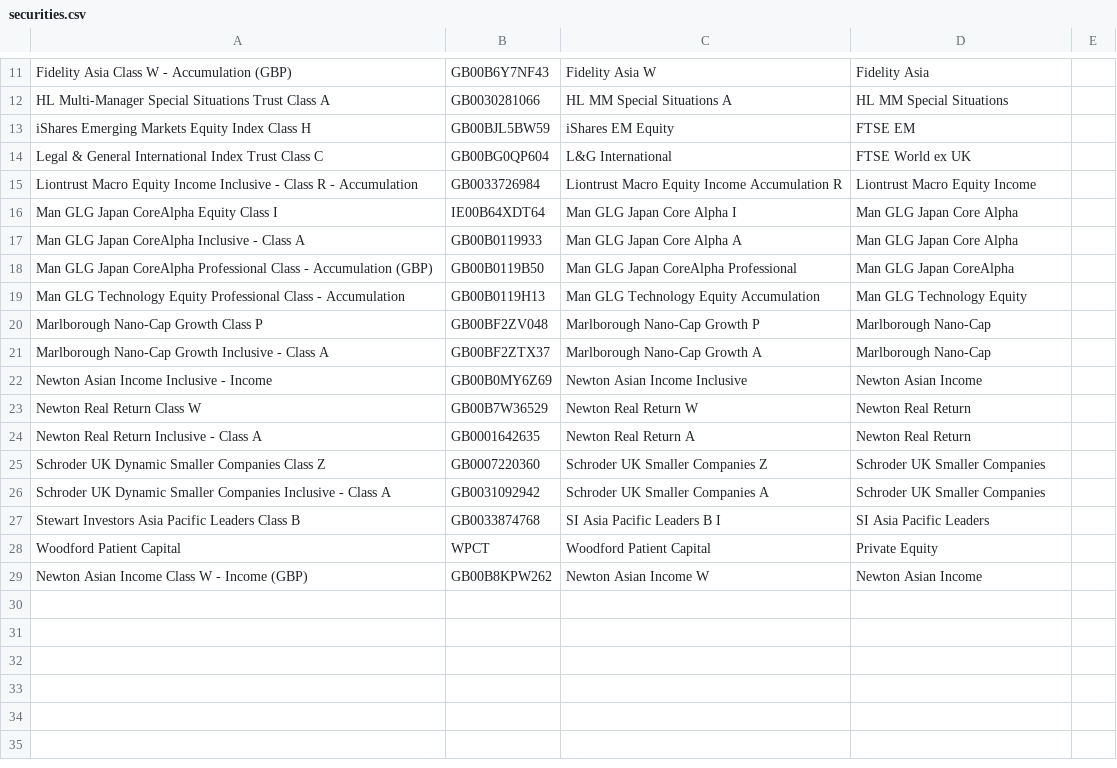
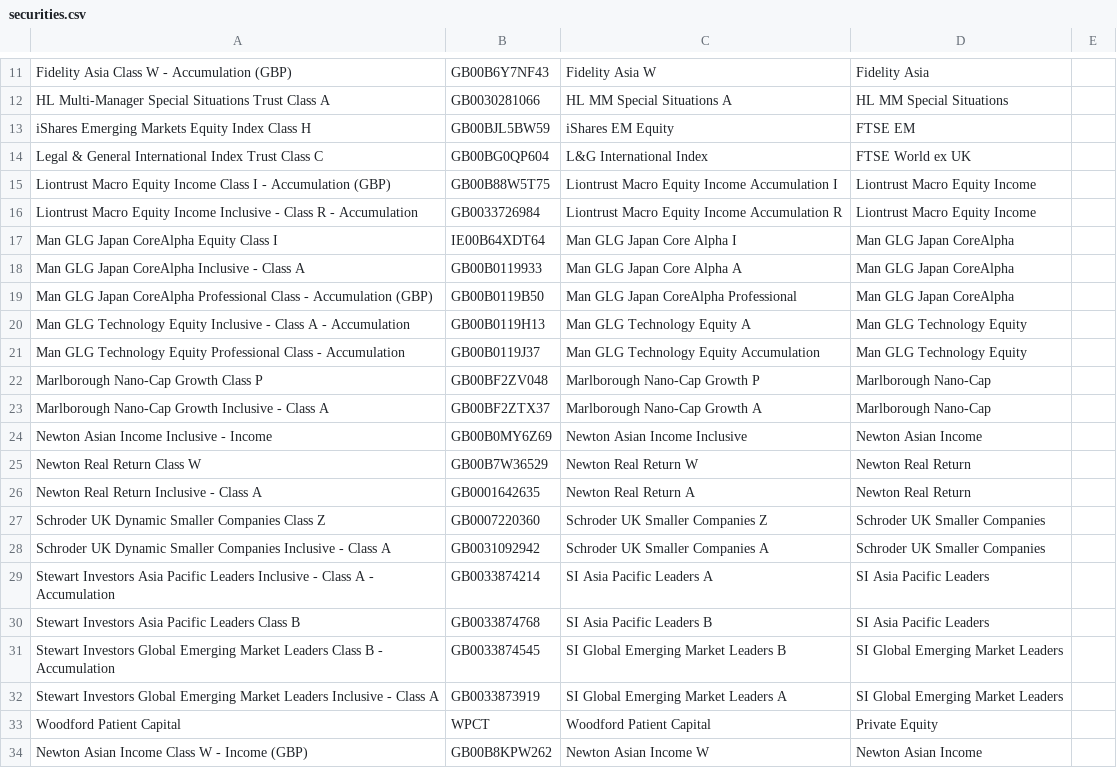
Before and after one commit to RegisC/PortfolioManager, a CSV file: securities.csv, drawn as a sheet; only a part is shown, gaps mark what is left out.

```diff
--- a/securities.csv
+++ b/securities.csv
@@ -13,8 +13,10 @@ HL Multi-Manager Special Situations Trust Class A,GB0030281066,HL MM Special Sit
 iShares Emerging Markets Equity Index Class H,GB00BJL5BW59,iShares EM Equity,FTSE EM,
-Legal & General International Index Trust Class C ,GB00BG0QP604,L&G International ,FTSE World ex UK,
+Legal & General International Index Trust Class C ,GB00BG0QP604,L&G International Index,FTSE World ex UK,
+Liontrust Macro Equity Income Class I - Accumulation (GBP),GB00B88W5T75,Liontrust Macro Equity Income Accumulation I,Liontrust Macro Equity Income,
 Liontrust Macro Equity Income Inclusive - Class R - Accumulation,GB0033726984,Liontrust Macro Equity Income Accumulation R,Liontrust Macro Equity Income,
-Man GLG Japan CoreAlpha Equity Class I,IE00B64XDT64,Man GLG Japan Core Alpha I,Man GLG Japan Core Alpha,
-Man GLG Japan CoreAlpha Inclusive - Class A,GB00B0119933,Man GLG Japan Core Alpha A,Man GLG Japan Core Alpha,
+Man GLG Japan CoreAlpha Equity Class I,IE00B64XDT64,Man GLG Japan Core Alpha I,Man GLG Japan CoreAlpha,
+Man GLG Japan CoreAlpha Inclusive - Class A,GB00B0119933,Man GLG Japan Core Alpha A,Man GLG Japan CoreAlpha,
 Man GLG Japan CoreAlpha Professional Class - Accumulation (GBP),GB00B0119B50,Man GLG Japan CoreAlpha Professional,Man GLG Japan CoreAlpha,
-Man GLG Technology Equity Professional Class - Accumulation,GB00B0119H13,Man GLG Technology Equity Accumulation,Man GLG Technology Equity,
+Man GLG Technology Equity Inclusive - Class A - Accumulation,GB00B0119H13,Man GLG Technology Equity A,Man GLG Technology Equity,
+Man GLG Technology Equity Professional Class - Accumulation,GB00B0119J37,Man GLG Technology Equity Accumulation,Man GLG Technology Equity,
 Marlborough Nano-Cap Growth Class P,GB00BF2ZV048,Marlborough Nano-Cap Growth P,Marlborough Nano-Cap,
@@ -26,3 +28,6 @@ Schroder UK Dynamic Smaller Companies Class Z,GB0007220360,Schroder UK Smaller C
 Schroder UK Dynamic Smaller Companies Inclusive - Class A,GB0031092942,Schroder UK Smaller Companies A,Schroder UK Smaller Companies,
-Stewart Investors Asia Pacific Leaders Class B,GB0033874768,SI Asia Pacific Leaders B I,SI Asia Pacific Leaders,
+Stewart Investors Asia Pacific Leaders Inclusive - Class A - Accumulation,GB0033874214,SI Asia Pacific Leaders A,SI Asia Pacific Leaders,
+Stewart Investors Asia Pacific Leaders Class B,GB0033874768,SI Asia Pacific Leaders B,SI Asia Pacific Leaders,
+Stewart Investors Global Emerging Market Leaders Class B - Accumulation,GB0033874545,SI Global Emerging Market Leaders B,SI Global Emerging Market Leaders,
+Stewart Investors Global Emerging Market Leaders Inclusive - Class A,GB0033873919,SI Global Emerging Market Leaders A,SI Global Emerging Market Leaders,
 Woodford Patient Capital,WPCT,Woodford Patient Capital,Private Equity,
```
Also changed, not shown: 3 other files.
